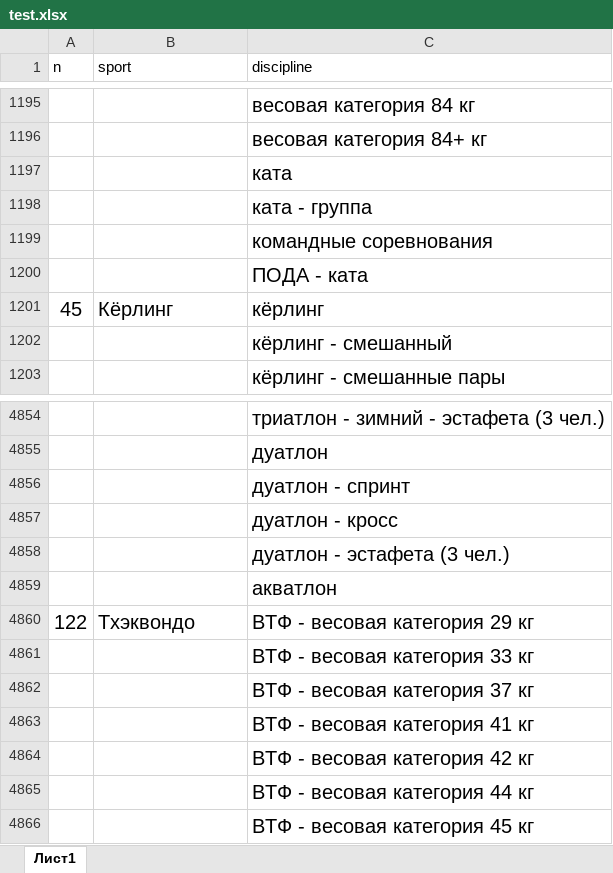
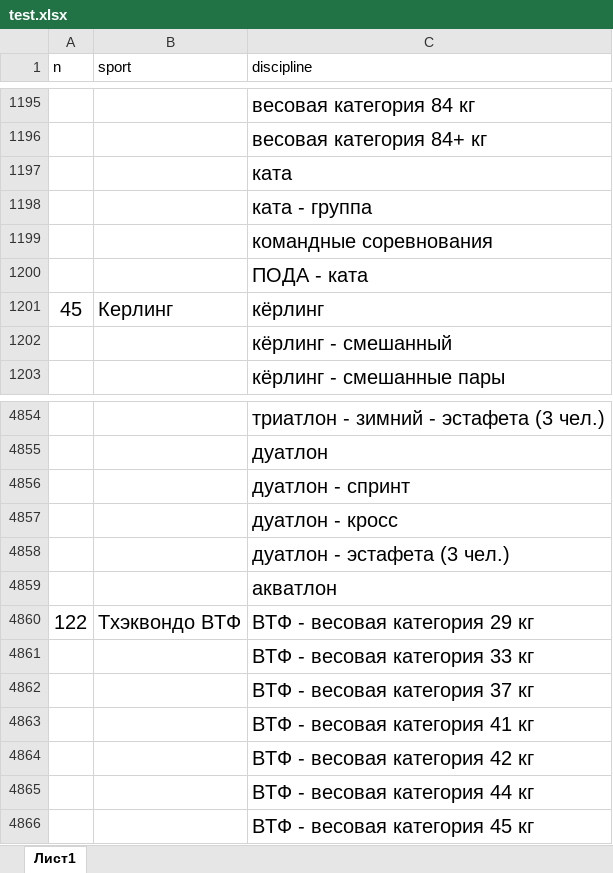
Before and after one commit to IvanMTD/sportdata, an Excel workbook: src/main/resources/static/file/test.xlsx, sheet Лист1, drawn as a sheet; only a part is shown, gaps mark what is left out; values as stored, in another font and other column widths than the file's, no borders; the diff names each change by its address in the sheet, - before the commit and + after, or states it on an @@ line.

```diff
--- a/src/main/resources/static/file/test.xlsx (sheet Лист1)
+++ b/src/main/resources/static/file/test.xlsx (sheet Лист1)
-B1201 (sport): Кёрлинг
+B1201 (sport): Керлинг
-B4860 (sport): Тхэквондо
+B4860 (sport): Тхэквондо ВТФ
```
Also changed, not shown: 4 other files.
